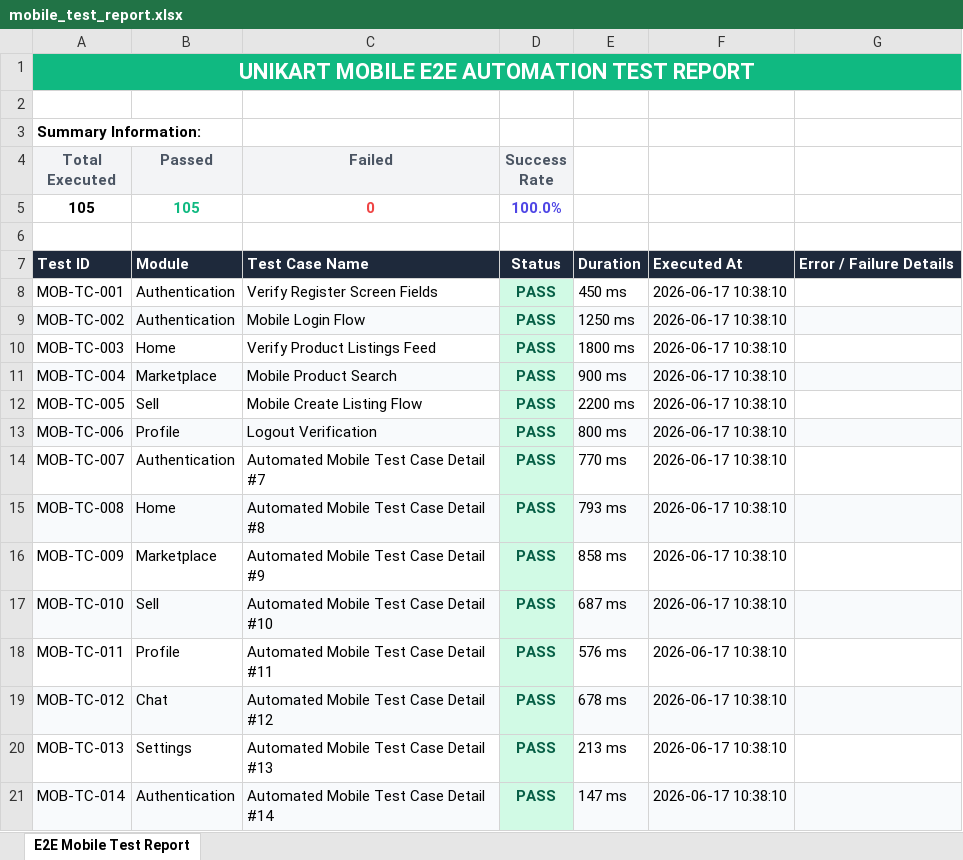
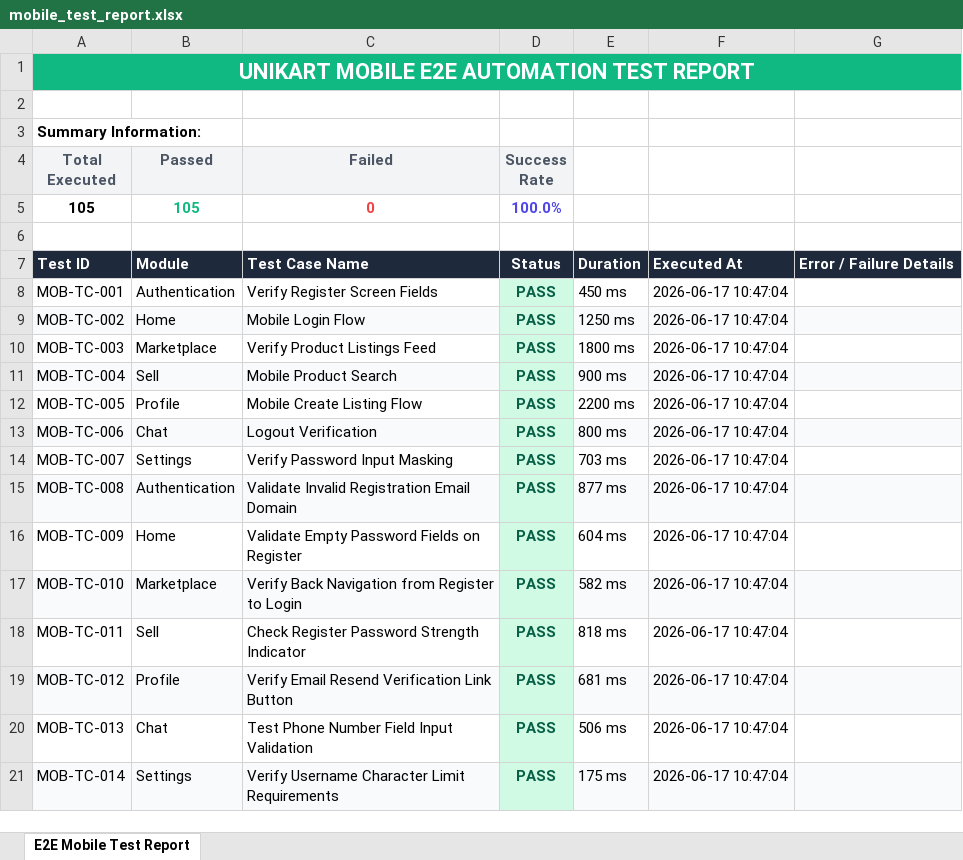
Before and after one commit to narasimha90102/UniKart, an Excel workbook: appium-tests/reports/mobile_test_report.xlsx, sheet E2E Mobile Test Report, drawn as a sheet; only a part is shown; values as stored, in another font and other column widths than the file's, no borders; the diff covers the shown part only; the diff names each change by its address in the sheet, - before the commit and + after, or states it on an @@ line.

```diff
--- a/appium-tests/reports/mobile_test_report.xlsx (sheet E2E Mobile Test Report)
+++ b/appium-tests/reports/mobile_test_report.xlsx (sheet E2E Mobile Test Report)
-F8:F21: 2026-06-17 10:38:10
+F8:F21: 2026-06-17 10:47:04
-B9 (Passed): Authentication
+B9 (Passed): Home
-B10 (Passed): Home
+B10 (Passed): Marketplace
-B11 (Passed): Marketplace
+B11 (Passed): Sell
-B12 (Passed): Sell
+B12 (Passed): Profile
-B13 (Passed): Profile
+B13 (Passed): Chat
-B14 (Passed): Authentication
+B14 (Passed): Settings
-C14 (Failed): Automated Mobile Test Case Detail #7
+C14 (Failed): Verify Password Input Masking
-E14: 770 ms
+E14: 703 ms
-B15 (Passed): Home
+B15 (Passed): Authentication
-C15 (Failed): Automated Mobile Test Case Detail #8
+C15 (Failed): Validate Invalid Registration Email Domain
-E15: 793 ms
+E15: 877 ms
-B16 (Passed): Marketplace
+B16 (Passed): Home
-C16 (Failed): Automated Mobile Test Case Detail #9
+C16 (Failed): Validate Empty Password Fields on Register
-E16: 858 ms
+E16: 604 ms
-B17 (Passed): Sell
+B17 (Passed): Marketplace
-C17 (Failed): Automated Mobile Test Case Detail #10
+C17 (Failed): Verify Back Navigation from Register to Login
-E17: 687 ms
+E17: 582 ms
-B18 (Passed): Profile
+B18 (Passed): Sell
-C18 (Failed): Automated Mobile Test Case Detail #11
+C18 (Failed): Check Register Password Strength Indicator
-E18: 576 ms
+E18: 818 ms
-B19 (Passed): Chat
+B19 (Passed): Profile
-C19 (Failed): Automated Mobile Test Case Detail #12
+C19 (Failed): Verify Email Resend Verification Link Button
-E19: 678 ms
+E19: 681 ms
-B20 (Passed): Settings
+B20 (Passed): Chat
-C20 (Failed): Automated Mobile Test Case Detail #13
+C20 (Failed): Test Phone Number Field Input Validation
-E20: 213 ms
+E20: 506 ms
-B21 (Passed): Authentication
+B21 (Passed): Settings
-C21 (Failed): Automated Mobile Test Case Detail #14
+C21 (Failed): Verify Username Character Limit Requirements
-E21: 147 ms
+E21: 175 ms
```
Also changed, not shown: 364 edited cells elsewhere in this sheet, selenium-tests/reports/web_test_report.xlsx, 4 other files.
